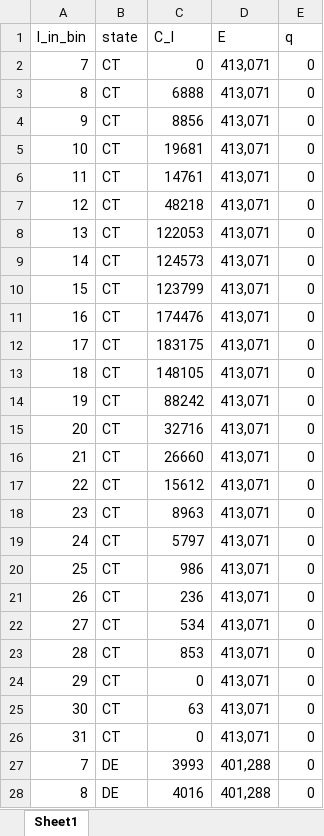
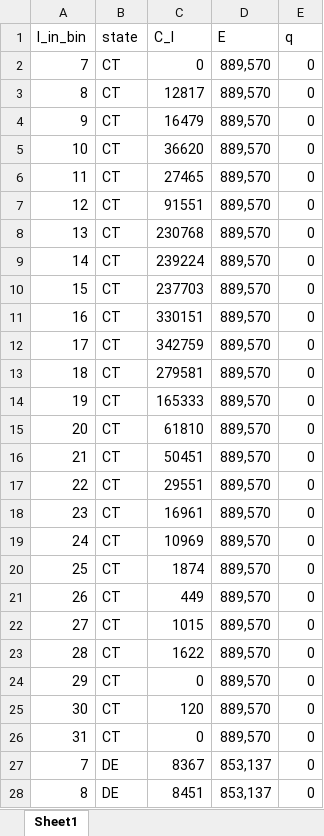
Before and after one commit to acarrharris/Fluke-MSE-simulation, an Excel workbook: rec_selectivity_by_state_cdf_star_raw_18_19.xlsx, sheet Sheet1, drawn as a sheet; only a part is shown; values as stored, in another font and other column widths than the file's, no borders; the diff covers the shown part only; the diff names each change by its address in the sheet, - before the commit and + after, or states it on an @@ line.

Commit message:
Add files via upload

```diff
--- a/rec_selectivity_by_state_cdf_star_raw_18_19.xlsx (sheet Sheet1)
+++ b/rec_selectivity_by_state_cdf_star_raw_18_19.xlsx (sheet Sheet1)
-D2:D26 (E): 413,071
+D2:D26 (E): 889,570
-C3 (C_l): 6888
+C3 (C_l): 12817
-C4 (C_l): 8856
+C4 (C_l): 16479
-C5 (C_l): 19681
+C5 (C_l): 36620
-C6 (C_l): 14761
+C6 (C_l): 27465
-C7 (C_l): 48218
+C7 (C_l): 91551
-C8 (C_l): 122053
+C8 (C_l): 230768
-C9 (C_l): 124573
+C9 (C_l): 239224
-C10 (C_l): 123799
+C10 (C_l): 237703
-C11 (C_l): 174476
+C11 (C_l): 330151
-C12 (C_l): 183175
+C12 (C_l): 342759
-C13 (C_l): 148105
+C13 (C_l): 279581
-C14 (C_l): 88242
+C14 (C_l): 165333
-C15 (C_l): 32716
+C15 (C_l): 61810
-C16 (C_l): 26660
+C16 (C_l): 50451
-C17 (C_l): 15612
+C17 (C_l): 29551
-C18 (C_l): 8963
+C18 (C_l): 16961
-C19 (C_l): 5797
+C19 (C_l): 10969
-C20 (C_l): 986
+C20 (C_l): 1874
-C21 (C_l): 236
+C21 (C_l): 449
-C22 (C_l): 534
+C22 (C_l): 1015
-C23 (C_l): 853
+C23 (C_l): 1622
-C25 (C_l): 63
+C25 (C_l): 120
-C27 (C_l): 3993
+C27 (C_l): 8367
-D27:D28 (E): 401,288
+D27:D28 (E): 853,137
-C28 (C_l): 4016
+C28 (C_l): 8451
```
Also changed, not shown: 324 edited cells elsewhere in this sheet.
